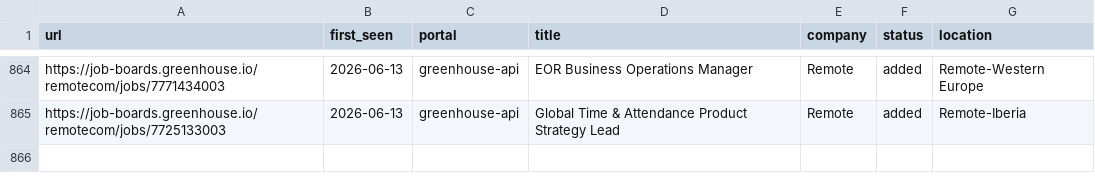
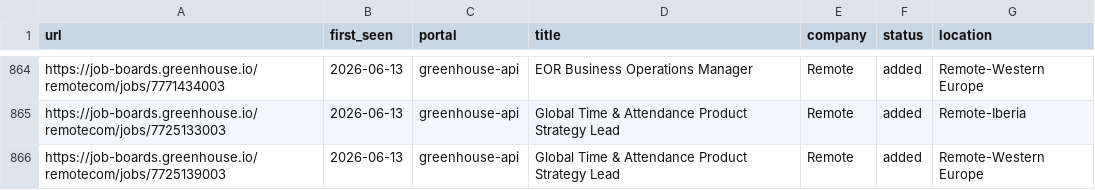
Before and after one commit to mahlab-m/career-ops, a TSV file: data/scan-history.tsv, drawn as a sheet; only a part is shown, gaps mark what is left out; the diff names each change by its address in the sheet, - before the commit and + after, or states it on an @@ line.

```diff
--- a/data/scan-history.tsv
+++ b/data/scan-history.tsv
+row 866: https://job-boards.greenhouse.io/remotecom/jobs/7725139003 | 2026-06-13 | greenhouse-api | Global Time & Attendance Product Strategy Lead | Remote | added | Remote-Western Europe
```
Also changed, not shown: 2 other files.
